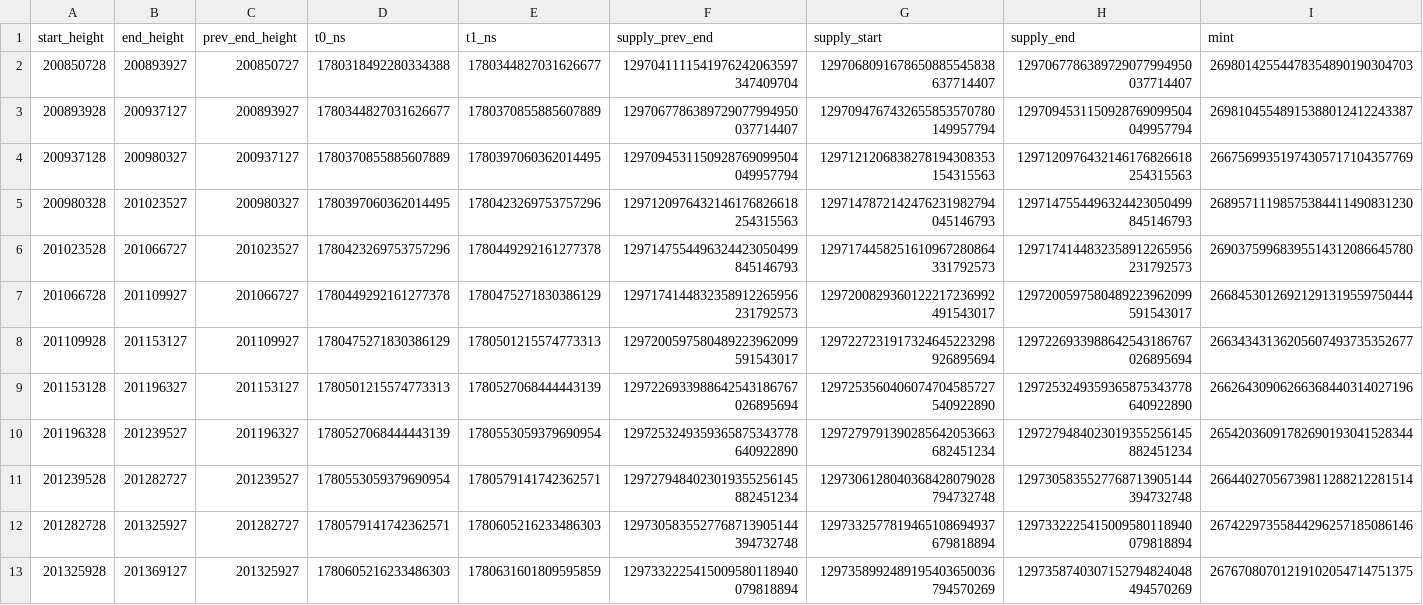
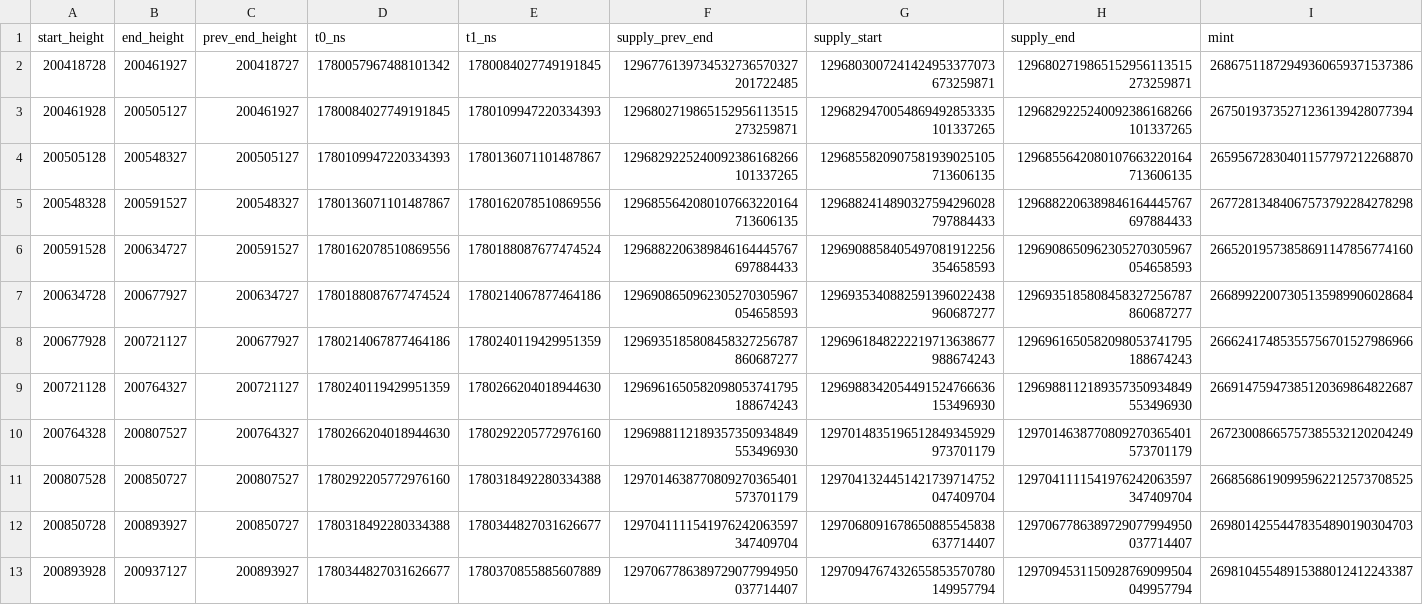
Before and after one commit to nice-bills/Coverage, a CSV file: data/epochs.csv, drawn as a sheet; only a part is shown; the shorter side is filled out with more unchanged rows; rows hold the shown columns only; the diff names each change by its address in the sheet, - before the commit and + after, or states it on an @@ line.

```diff
--- a/data/epochs.csv
+++ b/data/epochs.csv
+row 2: 200418728 | 200461927 | 200418727 | 1780057967488101342 | 1780084027749191845 | 1296776139734532736570327201722485 | 1296803007241424953377073673259871 | 1296802719865152956113515273259871 | 26867511872949360659371537386
+row 3: 200461928 | 200505127 | 200461927 | 1780084027749191845 | 1780109947220334393 | 1296802719865152956113515273259871 | 1296829470054869492853335101337265 | 1296829225240092386168266101337265 | 26750193735271236139428077394
+row 4: 200505128 | 200548327 | 200505127 | 1780109947220334393 | 1780136071101487867 | 1296829225240092386168266101337265 | 1296855820907581939025105713606135 | 1296855642080107663220164713606135 | 26595672830401157797212268870
+row 5: 200548328 | 200591527 | 200548327 | 1780136071101487867 | 1780162078510869556 | 1296855642080107663220164713606135 | 1296882414890327594296028797884433 | 1296882206389846164445767697884433 | 26772813484067573792284278298
+row 6: 200591528 | 200634727 | 200591527 | 1780162078510869556 | 1780188087677474524 | 1296882206389846164445767697884433 | 1296908858405497081912256354658593 | 1296908650962305270305967054658593 | 26652019573858691147856774160
+row 7: 200634728 | 200677927 | 200634727 | 1780188087677474524 | 1780214067877464186 | 1296908650962305270305967054658593 | 1296935340882591396022438960687277 | 1296935185808458327256787860687277 | 26689922007305135989906028684
+row 8: 200677928 | 200721127 | 200677927 | 1780214067877464186 | 1780240119429951359 | 1296935185808458327256787860687277 | 1296961848222219713638677988674243 | 1296961650582098053741795188674243 | 26662417485355756701527986966
+row 9: 200721128 | 200764327 | 200721127 | 1780240119429951359 | 1780266204018944630 | 1296961650582098053741795188674243 | 1296988342054491524766636153496930 | 1296988112189357350934849553496930 | 26691475947385120369864822687
+row 10: 200764328 | 200807527 | 200764327 | 1780266204018944630 | 1780292205772976160 | 1296988112189357350934849553496930 | 1297014835196512849345929973701179 | 1297014638770809270365401573701179 | 26723008665757385532120204249
+row 11: 200807528 | 200850727 | 200807527 | 1780292205772976160 | 1780318492280334388 | 1297014638770809270365401573701179 | 1297041324451421739714752047409704 | 1297041111541976242063597347409704 | 26685686190995962212573708525
```
Also changed, not shown: data/buybacks.csv, 5 other files.
